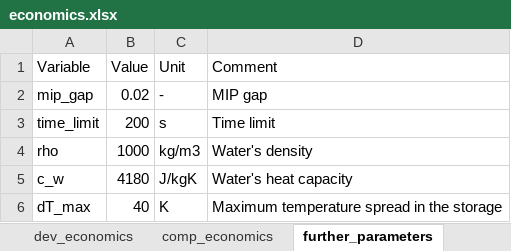
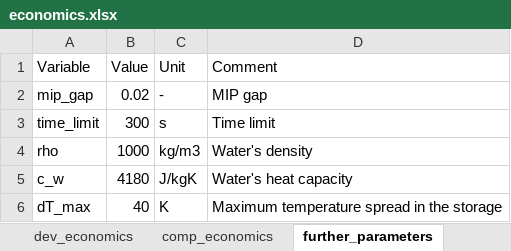
Before and after one commit to SeRemy/Subsidy-Optimization, an Excel workbook: raw_inputs/economics.xlsx, sheet further_parameters, drawn as a sheet; values as stored, in another font and other column widths than the file's, no borders; the diff names each change by its address in the sheet, - before the commit and + after, or states it on an @@ line.

```diff
--- a/raw_inputs/economics.xlsx (sheet further_parameters)
+++ b/raw_inputs/economics.xlsx (sheet further_parameters)
-B3 (Value): 200
+B3 (Value): 300
```
Also changed, not shown: 31 other files.
